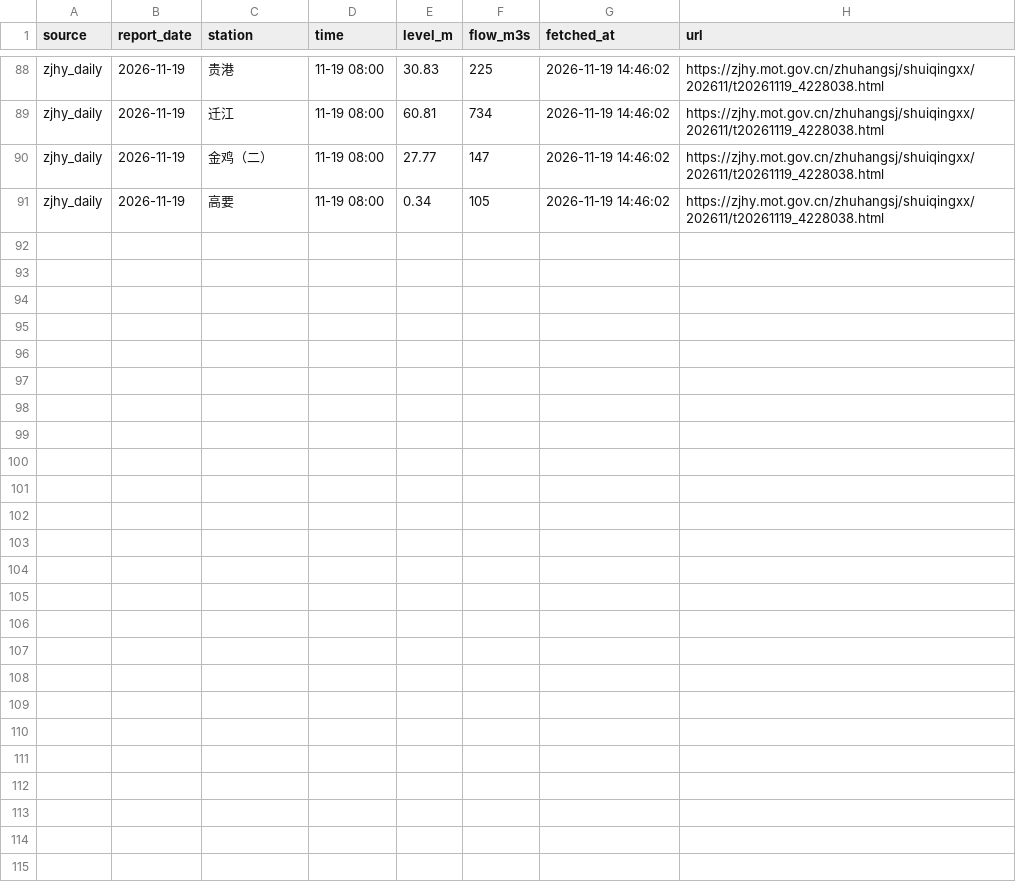
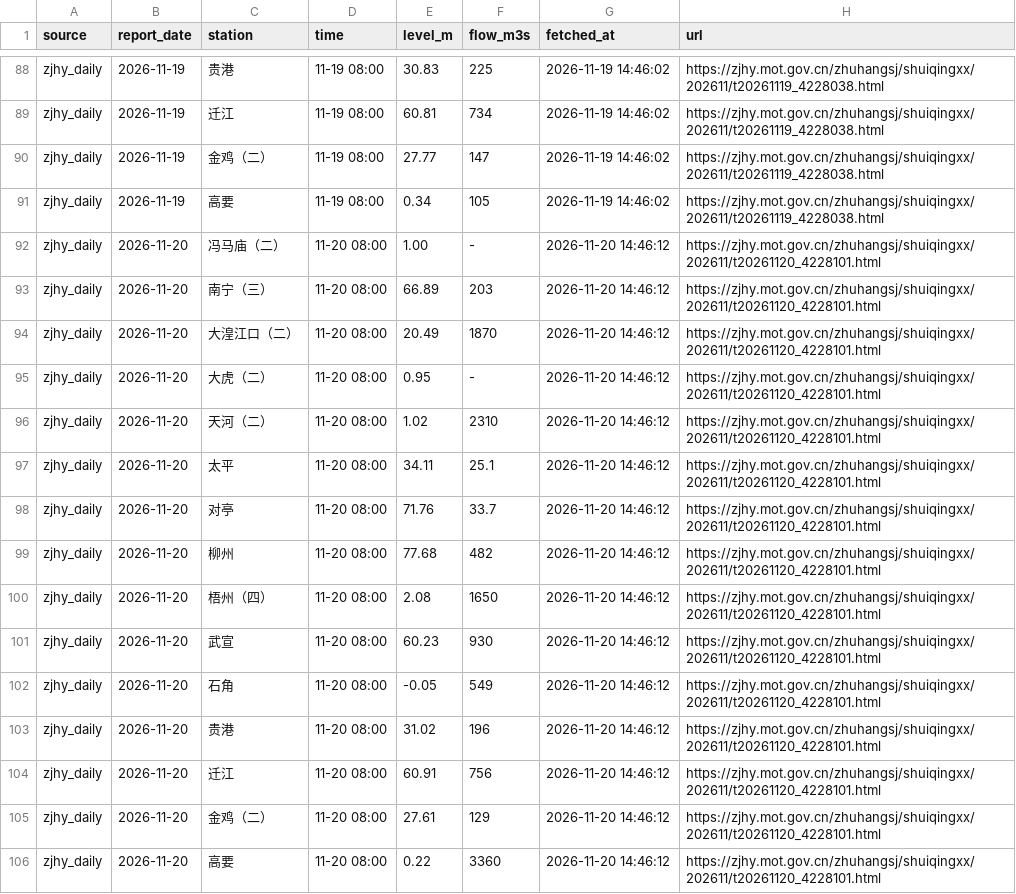
Before and after one commit to vivihine/yagang-tidewatch, a CSV file: data/zjhy/2026-11.csv, drawn as a sheet; only a part is shown, gaps mark what is left out.

Commit message:
data: 2026-11-20T06:46Z

```diff
--- a/data/zjhy/2026-11.csv
+++ b/data/zjhy/2026-11.csv
@@ -91 +91,16 @@ zjhy_daily,2026-11-19,金鸡（二）,11-19 08:00,27.77,147,2026-11-19 14:46:02,
 zjhy_daily,2026-11-19,高要,11-19 08:00,0.34,105,2026-11-19 14:46:02,https://zjhy.mot.gov.cn/zhuhangsj/shuiqingxx/202611/t20261119_4228038.html
+zjhy_daily,2026-11-20,冯马庙（二）,11-20 08:00,1.00,-,2026-11-20 14:46:12,https://zjhy.mot.gov.cn/zhuhangsj/shuiqingxx/202611/t20261120_4228101.html
+zjhy_daily,2026-11-20,南宁（三）,11-20 08:00,66.89,203,2026-11-20 14:46:12,https://zjhy.mot.gov.cn/zhuhangsj/shuiqingxx/202611/t20261120_4228101.html
+zjhy_daily,2026-11-20,大湟江口（二）,11-20 08:00,20.49,1870,2026-11-20 14:46:12,https://zjhy.mot.gov.cn/zhuhangsj/shuiqingxx/202611/t20261120_4228101.html
+zjhy_daily,2026-11-20,大虎（二）,11-20 08:00,0.95,-,2026-11-20 14:46:12,https://zjhy.mot.gov.cn/zhuhangsj/shuiqingxx/202611/t20261120_4228101.html
+zjhy_daily,2026-11-20,天河（二）,11-20 08:00,1.02,2310,2026-11-20 14:46:12,https://zjhy.mot.gov.cn/zhuhangsj/shuiqingxx/202611/t20261120_4228101.html
+zjhy_daily,2026-11-20,太平,11-20 08:00,34.11,25.1,2026-11-20 14:46:12,https://zjhy.mot.gov.cn/zhuhangsj/shuiqingxx/202611/t20261120_4228101.html
+zjhy_daily,2026-11-20,对亭,11-20 08:00,71.76,33.7,2026-11-20 14:46:12,https://zjhy.mot.gov.cn/zhuhangsj/shuiqingxx/202611/t20261120_4228101.html
+zjhy_daily,2026-11-20,柳州,11-20 08:00,77.68,482,2026-11-20 14:46:12,https://zjhy.mot.gov.cn/zhuhangsj/shuiqingxx/202611/t20261120_4228101.html
+zjhy_daily,2026-11-20,梧州（四）,11-20 08:00,2.08,1650,2026-11-20 14:46:12,https://zjhy.mot.gov.cn/zhuhangsj/shuiqingxx/202611/t20261120_4228101.html
+zjhy_daily,2026-11-20,武宣,11-20 08:00,60.23,930,2026-11-20 14:46:12,https://zjhy.mot.gov.cn/zhuhangsj/shuiqingxx/202611/t20261120_4228101.html
+zjhy_daily,2026-11-20,石角,11-20 08:00,-0.05,549,2026-11-20 14:46:12,https://zjhy.mot.gov.cn/zhuhangsj/shuiqingxx/202611/t20261120_4228101.html
+zjhy_daily,2026-11-20,贵港,11-20 08:00,31.02,196,2026-11-20 14:46:12,https://zjhy.mot.gov.cn/zhuhangsj/shuiqingxx/202611/t20261120_4228101.html
+zjhy_daily,2026-11-20,迁江,11-20 08:00,60.91,756,2026-11-20 14:46:12,https://zjhy.mot.gov.cn/zhuhangsj/shuiqingxx/202611/t20261120_4228101.html
+zjhy_daily,2026-11-20,金鸡（二）,11-20 08:00,27.61,129,2026-11-20 14:46:12,https://zjhy.mot.gov.cn/zhuhangsj/shuiqingxx/202611/t20261120_4228101.html
+zjhy_daily,2026-11-20,高要,11-20 08:00,0.22,3360,2026-11-20 14:46:12,https://zjhy.mot.gov.cn/zhuhangsj/shuiqingxx/202611/t20261120_4228101.html
```
Also changed, not shown: data/glofas/2026-11.csv, data/gz_highlow/2026-12.csv, 10 other files.
